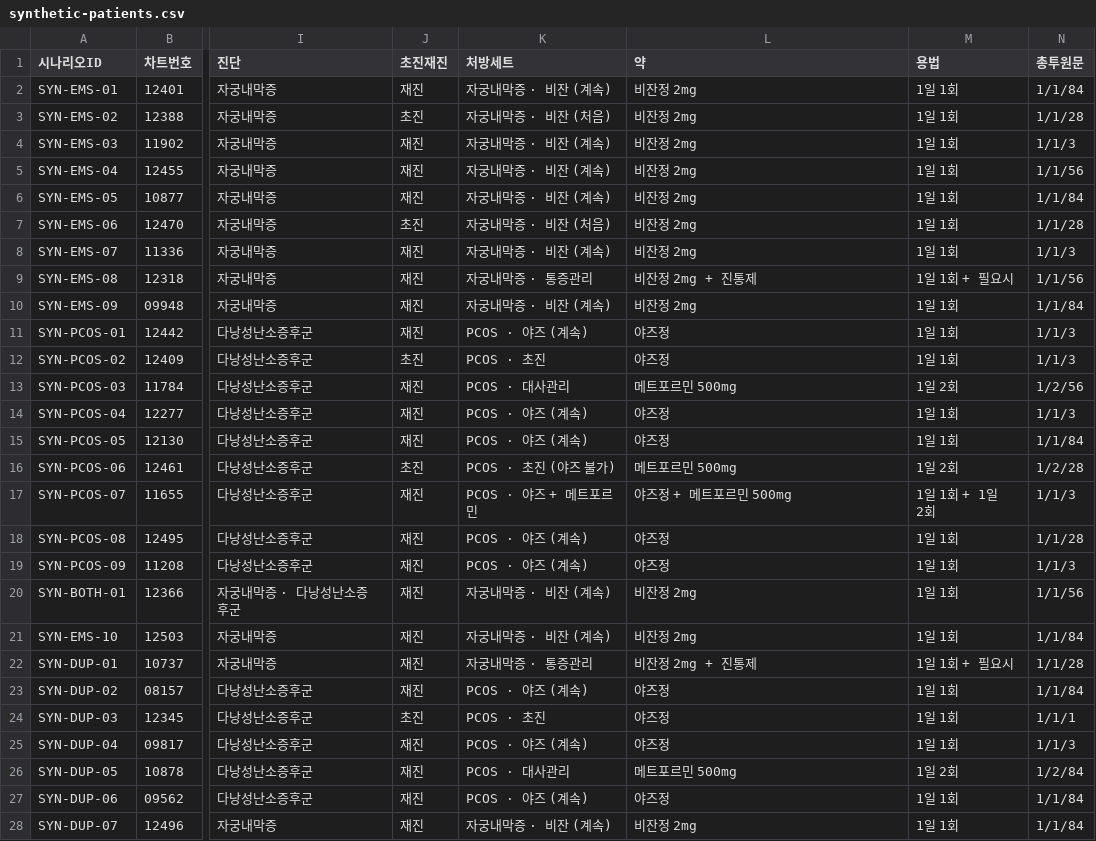
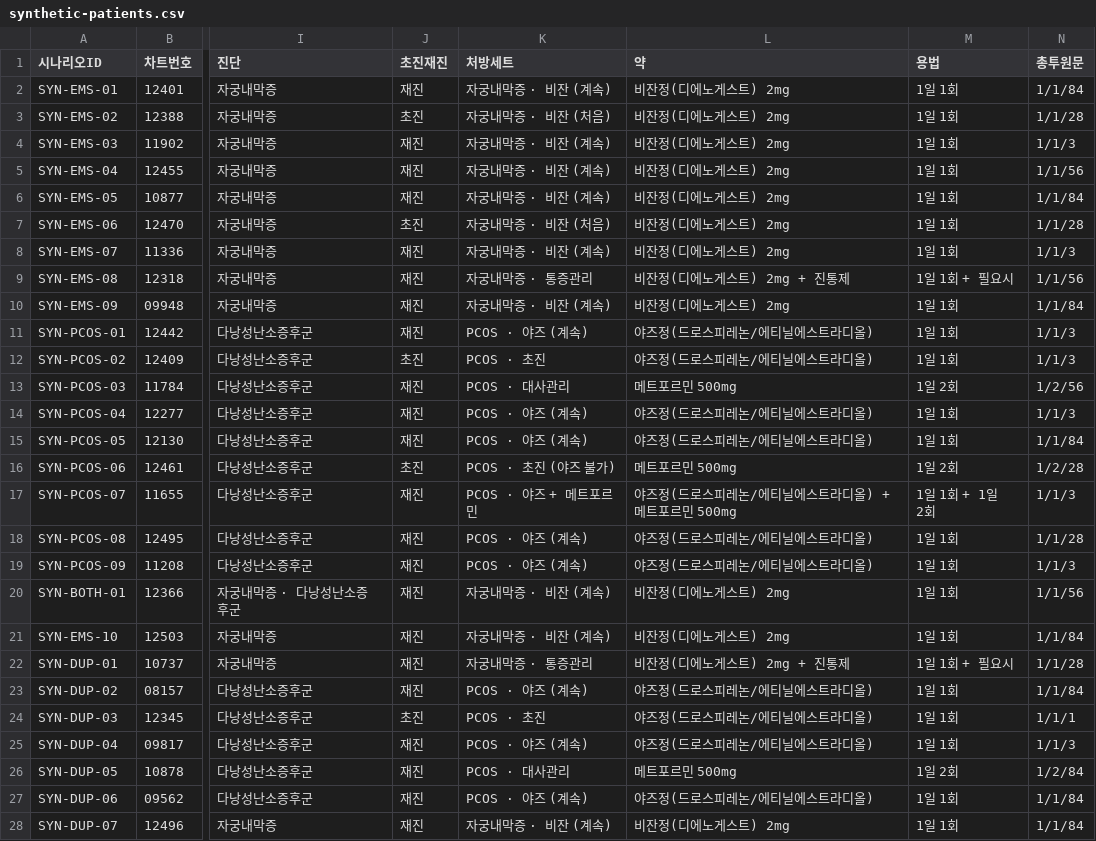
Before and after one commit to AI-HealthCare-05/AH_05_06, a CSV file: docs/data/synthetic-patients.csv, drawn as a sheet; only a part is shown, gaps mark what is left out; the diff covers the shown part only; the diff names each change by its address in the sheet, - before the commit and + after, or states it on an @@ line.

```diff
--- a/docs/data/synthetic-patients.csv
+++ b/docs/data/synthetic-patients.csv
-L2:L8 (약): 비잔정 2mg
+L2:L8 (약): 비잔정(디에노게스트) 2mg
-L9 (약): 비잔정 2mg + 진통제
+L9 (약): 비잔정(디에노게스트) 2mg + 진통제
-L10 (약): 비잔정 2mg
+L10 (약): 비잔정(디에노게스트) 2mg
-L11:L12 (약): 야즈정
+L11:L12 (약): 야즈정(드로스피레논/에티닐에스트라디올)
-L14:L15 (약): 야즈정
+L14:L15 (약): 야즈정(드로스피레논/에티닐에스트라디올)
-L17 (약): 야즈정 + 메트포르민 500mg
+L17 (약): 야즈정(드로스피레논/에티닐에스트라디올) + 메트포르민 500mg
-L18:L19 (약): 야즈정
+L18:L19 (약): 야즈정(드로스피레논/에티닐에스트라디올)
-L20:L21 (약): 비잔정 2mg
+L20:L21 (약): 비잔정(디에노게스트) 2mg
-L22 (약): 비잔정 2mg + 진통제
+L22 (약): 비잔정(디에노게스트) 2mg + 진통제
-L23:L25 (약): 야즈정
+L23:L25 (약): 야즈정(드로스피레논/에티닐에스트라디올)
-L27 (약): 야즈정
+L27 (약): 야즈정(드로스피레논/에티닐에스트라디올)
-L28 (약): 비잔정 2mg
+L28 (약): 비잔정(디에노게스트) 2mg
```
Also changed, not shown: 70 edited cells elsewhere in this file, 6 other files.
